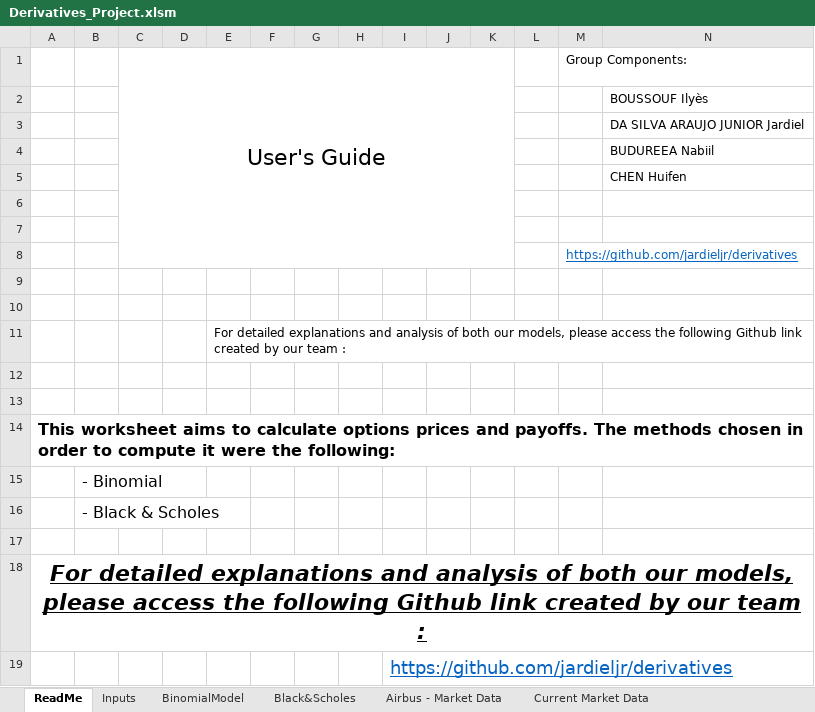
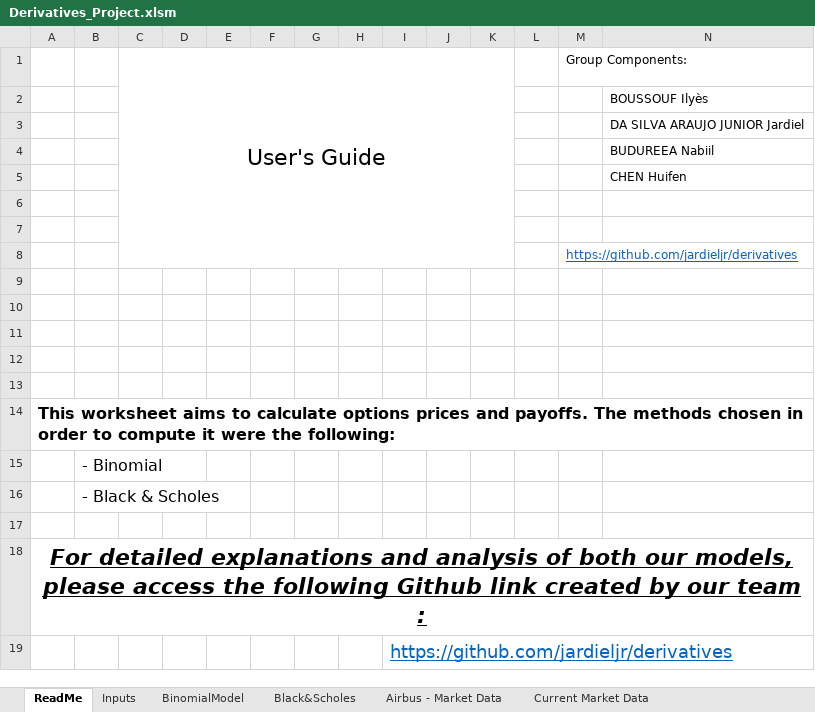
Before and after one commit to jardieljr/derivatives, an Excel workbook: Derivatives_Project.xlsm, sheet ReadMe, drawn as a sheet; values as stored, in another font and other column widths than the file's, no borders; charts and pictures not drawn; the diff names each change by its address in the sheet, - before the commit and + after, or states it on an @@ line.

Commit message:
Updating ReadMe sheet

```diff
--- a/Derivatives_Project.xlsm (sheet ReadMe)
+++ b/Derivatives_Project.xlsm (sheet ReadMe)
-E11: For detailed explanations and analysis of both our models, please access the following Github link created by our team :
+E11: (empty)
```
Also changed, not shown: sheet Current Market Data, charts or pictures.
